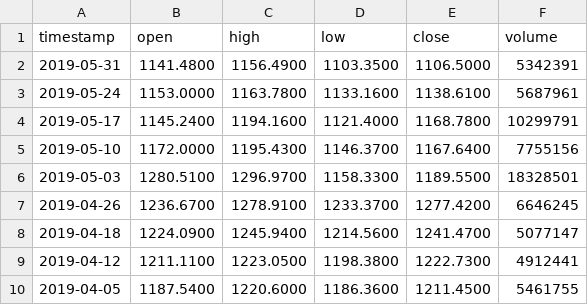
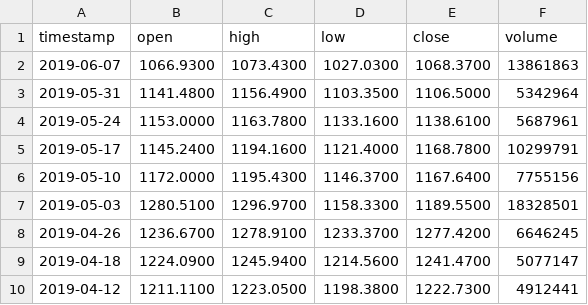
Before and after one commit to AirVan21/EasyStocks, a CSV file: static/data/GOOGL.csv, drawn as a sheet; only a part is shown; the shorter side is filled out with more unchanged rows.

Commit message:
Updated static data

```diff
--- a/static/data/GOOGL.csv
+++ b/static/data/GOOGL.csv
@@ -1,3 +1,4 @@
 timestamp,open,high,low,close,volume
-2019-05-31,1141.4800,1156.4900,1103.3500,1106.5000,5342391
+2019-06-07,1066.9300,1073.4300,1027.0300,1068.3700,13861863
+2019-05-31,1141.4800,1156.4900,1103.3500,1106.5000,5342964
 2019-05-24,1153.0000,1163.7800,1133.1600,1138.6100,5687961
```
Also changed, not shown: static/data/AAPL.csv, static/data/FB.csv, 9 other files.
